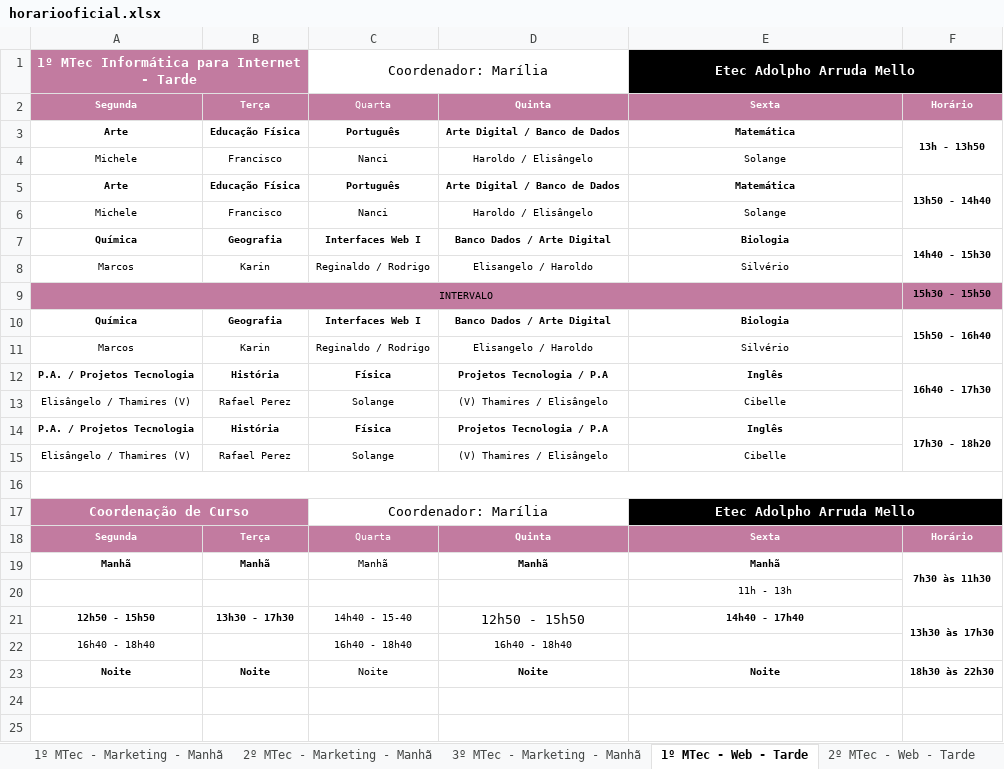
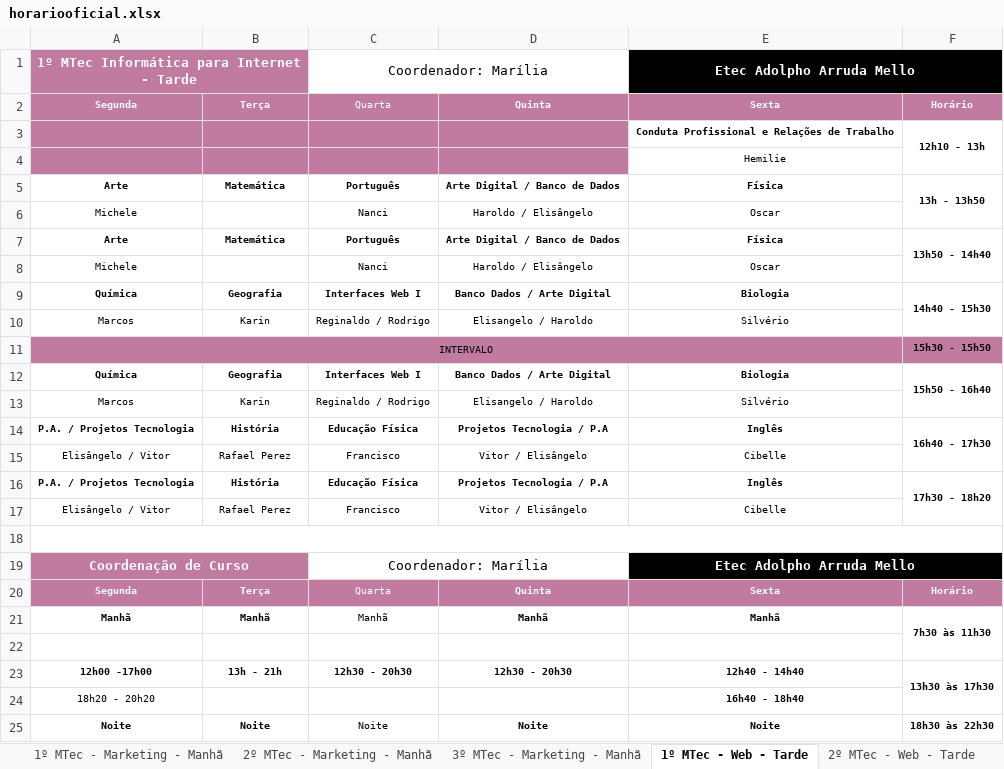
Before and after one commit to aprendendonuvem/arquivos, an Excel workbook: horariooficial.xlsx, sheet 1º MTec - Web - Tarde, drawn as a sheet; values as stored, in another font and other column widths than the file's, no borders; removed rows and columns are numbered as before the commit, all else as after; the diff names each change by its address in the sheet, - before the commit and + after, or states it on an @@ line.

```diff
--- a/horariooficial.xlsx (sheet 1º MTec - Web - Tarde)
+++ b/horariooficial.xlsx (sheet 1º MTec - Web - Tarde)
+row 3:  |  |  |  | Conduta Profissional e Relações de Trabalho | 12h10 - 13h
+row 4:  |  |  |  | Hemilie
-B5: Educação Física
+B5: Matemática
-E5: Matemática
+E5: Física
-B6: Francisco
+B6: (empty)
-E6: Solange
+E6: Oscar
-B7: Educação Física
+B7: Matemática
-E7: Matemática
+E7: Física
-B8: Francisco
+B8: (empty)
-E8: Solange
+E8: Oscar
-C14: Física
+C14: Educação Física
-A15: Elisângelo / Thamires (V)
+A15: Elisângelo / Vitor
-C15: Solange
+C15: Francisco
-D15: (V) Thamires / Elisângelo
+D15: Vitor / Elisângelo
-C16: Física
+C16: Educação Física
-A17: Elisângelo / Thamires (V)
+A17: Elisângelo / Vitor
-C17: Solange
+C17: Francisco
-D17: (V) Thamires / Elisângelo
+D17: Vitor / Elisângelo
-E22: 11h - 13h
+E22: (empty)
-row 21: 12h50 - 15h50 | 13h30 - 17h30 | 14h40 - 15-40 | 12h50 - 15h50 | 14h40 - 17h40 | 13h30 às 17h30
-row 22: 16h40 - 18h40 |  | 16h40 - 18h40 | 16h40 - 18h40
+row 23: 12h00 -17h00 | 13h - 21h | 12h30 - 20h30 | 12h30 - 20h30 | 12h40 - 14h40 | 13h30 às 17h30
+row 24: 18h20 - 20h20 |  |  |  | 16h40 - 18h40
```
Also changed, not shown: sheet 2º AMS - Administração - Tarde, sheet 1º MTec - Administração - Notur, sheet 2º MTec - Administração - Notur, sheet 1º AMS - Administração - Tarde, sheet Serviços Jurídicos., sheet 1º MTec - Marketing - Manhã, 17 more sheets, other sheet tabs, 1 other file.
